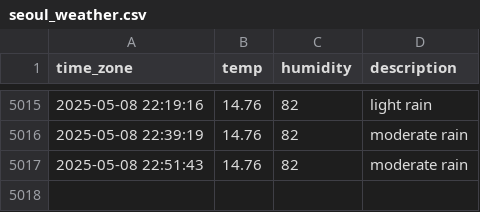
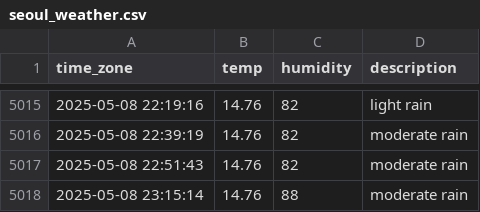
Before and after one commit to sunJungonly/seoul_weather, a CSV file: seoul_weather.csv, drawn as a sheet; only a part is shown, gaps mark what is left out; the diff names each change by its address in the sheet, - before the commit and + after, or states it on an @@ line.

```diff
--- a/seoul_weather.csv
+++ b/seoul_weather.csv
+row 5018: 2025-05-08 23:15:14 | 14.76 | 88 | moderate rain
```
